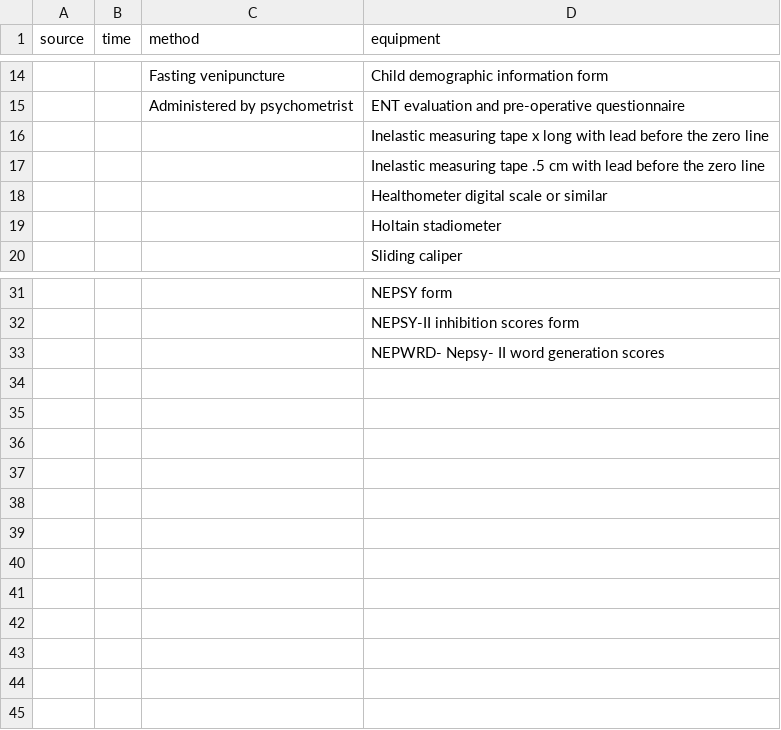
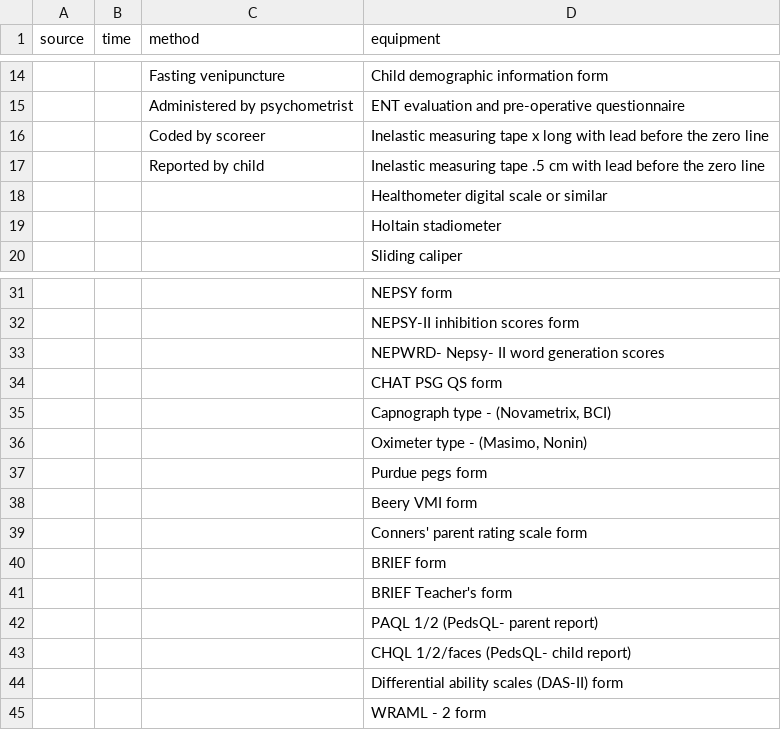
Before and after one commit to licongcui/nsrr-cross-cohort-mapping, a CSV file: mappings/nsrr-provenance-attribute-lexicon.csv, drawn as a sheet; only a part is shown, gaps mark what is left out; the diff names each change by its address in the sheet, - before the commit and + after, or states it on an @@ line.

Commit message:
Updated CHAT, SHHS mappings and attribute lexicon

```diff
--- a/mappings/nsrr-provenance-attribute-lexicon.csv
+++ b/mappings/nsrr-provenance-attribute-lexicon.csv
-C16 (method): (empty)
+C16 (method): Coded by scoreer
-C17 (method): (empty)
+C17 (method): Reported by child
+row 34:  |  |  | CHAT PSG QS form
+row 35:  |  |  | Capnograph type - (Novametrix, BCI)
+row 36:  |  |  | Oximeter type - (Masimo, Nonin)
+row 37:  |  |  | Purdue pegs form
+row 38:  |  |  | Beery VMI form
+row 39:  |  |  | Conners' parent rating scale form
+row 40:  |  |  | BRIEF form
+row 41:  |  |  | BRIEF Teacher's form
+row 42:  |  |  | PAQL 1/2 (PedsQL- parent report)
+row 43:  |  |  | CHQL 1/2/faces (PedsQL- child report)
+row 44:  |  |  | Differential ability scales (DAS-II) form
+row 45:  |  |  | WRAML - 2 form
```
Also changed, not shown: mappings/nsrr-shhs-mapping.csv, 1 other file.
